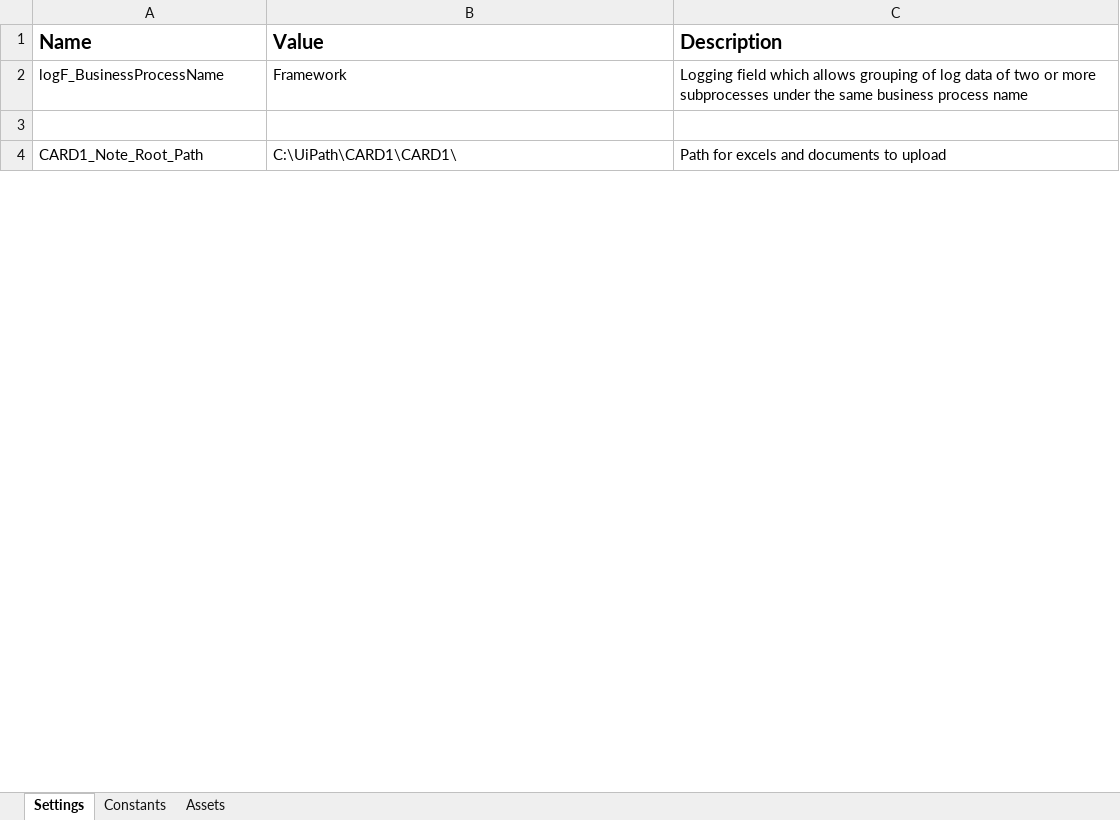
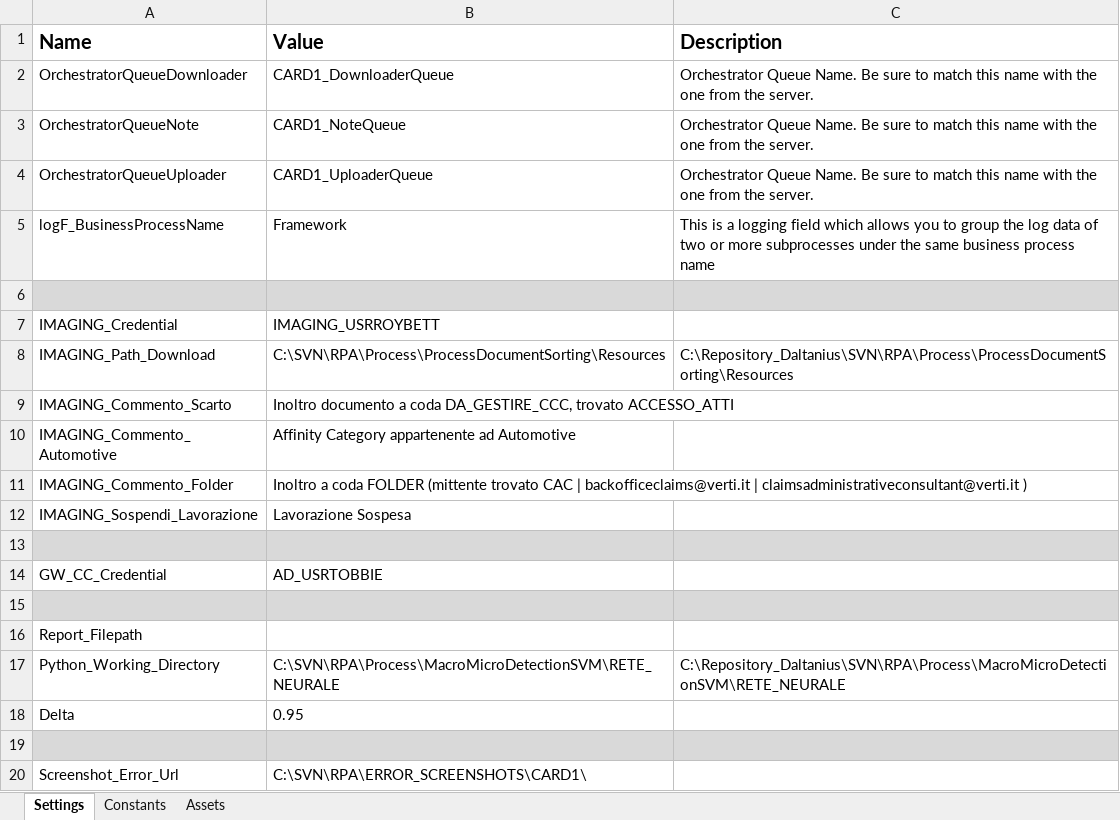
Before and after one commit to Fran-Minsait/CARD1_Note, an Excel workbook: Data/Config.xlsx, sheet Settings, drawn as a sheet; only a part is shown; the shorter side is filled out with more unchanged rows; values as stored, in another font and other column widths than the file's, no borders; addresses are those after the commit; the diff covers the shown part only; the diff names each change by its address in the sheet, - before the commit and + after, or states it on an @@ line.

```diff
--- a/Data/Config.xlsx (sheet Settings)
+++ b/Data/Config.xlsx (sheet Settings)
+row 2: OrchestratorQueueDownloader | CARD1_DownloaderQueue | Orchestrator Queue Name. Be sure to match this name with the one from the server.
+row 3: OrchestratorQueueNote | CARD1_NoteQueue | Orchestrator Queue Name. Be sure to match this name with the one from the server.
+row 4: OrchestratorQueueUploader | CARD1_UploaderQueue | Orchestrator Queue Name. Be sure to match this name with the one from the server.
-C5 (Description): Logging field which allows grouping of log data…
+C5 (Description): This is a logging field which allows you to group the log data…
-A6:C6 fill: none
+A6:C6 fill: #D9D9D9
+row 7: IMAGING_Credential | IMAGING_USRROYBETT
+row 8: IMAGING_Path_Download | C:\SVN\RPA\Process\ProcessDocumentSorting\Resources | C:\Repository_Daltanius\SVN\RPA\Process\ProcessDocumentSorting\Resources
+row 9: IMAGING_Commento_Scarto | Inoltro documento a coda DA_GESTIRE_CCC, trovato ACCESSO_ATTI
+row 10: IMAGING_Commento_Automotive | Affinity Category appartenente ad Automotive
+row 11: IMAGING_Commento_Folder | Inoltro a coda FOLDER (mittente trovato CAC | backofficeclaims@verti.it | claimsadministrativeconsultant@verti.it )
+row 12: IMAGING_Sospendi_Lavorazione | Lavorazione Sospesa
+row 13: (empty)
+row 14: GW_CC_Credential | AD_USRTOBBIE
+row 15: (empty)
+row 16: Report_Filepath
+row 17: Python_Working_Directory | C:\SVN\RPA\Process\MacroMicroDetectionSVM\RETE_NEURALE | C:\Repository_Daltanius\SVN\RPA\Process\MacroMicroDetectionSVM\RETE_NEURALE
+row 18: Delta | 0.95
+row 19: (empty)
+row 20: Screenshot_Error_Url | C:\SVN\RPA\ERROR_SCREENSHOTS\CARD1\
```
Also changed, not shown: 8 added rows, 5 removed rows and 4 edited cells elsewhere in this sheet, sheet Constants, sheet Assets, 5 other files.
